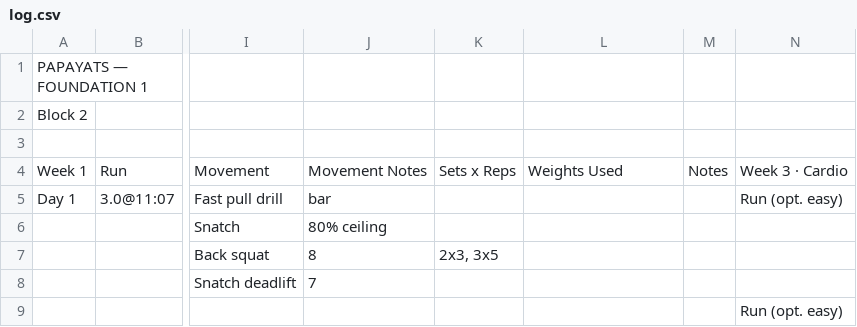
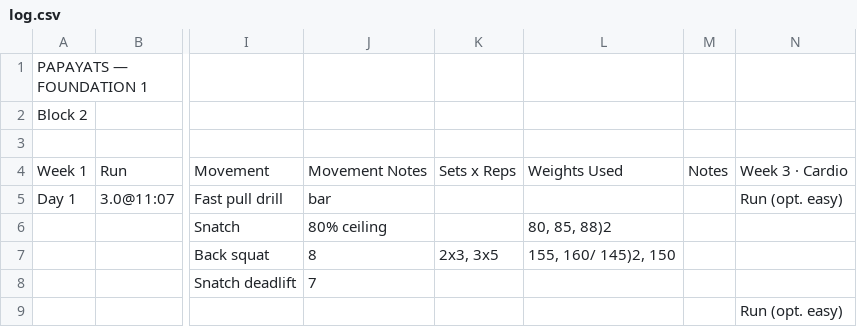
Before and after one commit to mediumcor3/training-week, a CSV file: data/log.csv, drawn as a sheet; only a part is shown, gaps mark what is left out; the diff names each change by its address in the sheet, - before the commit and + after, or states it on an @@ line.

```diff
--- a/data/log.csv
+++ b/data/log.csv
-L6: (empty)
+L6: 80, 85, 88)2
-L7: (empty)
+L7: 155, 160/ 145)2, 150
```
Also changed, not shown: 1 other file.
